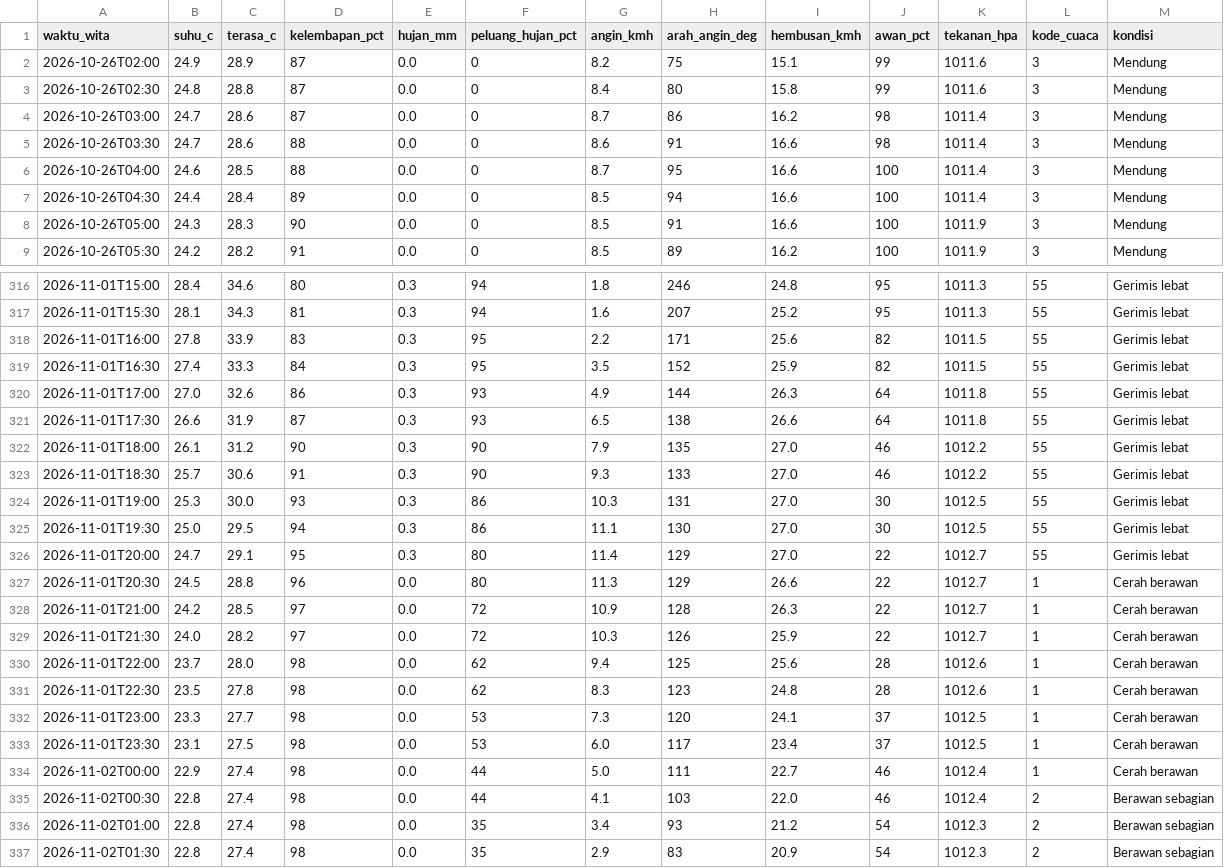
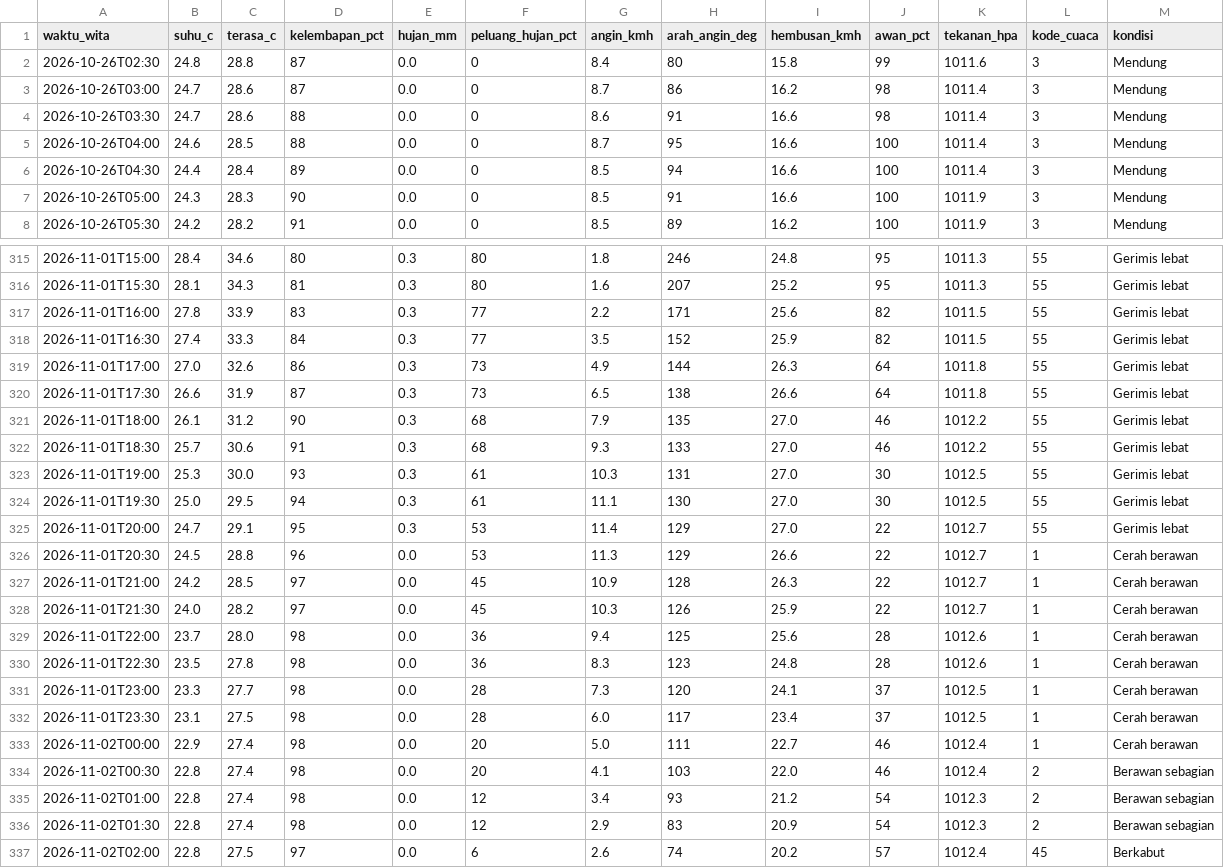
Before and after one commit to ariblackheart-cyber/cuaca-mataram, a CSV file: data/prakiraan-30menit.csv, drawn as a sheet; only a part is shown, gaps mark what is left out; the diff covers the shown part only.

```diff
--- a/data/prakiraan-30menit.csv
+++ b/data/prakiraan-30menit.csv
@@ -1,3 +1,2 @@
 waktu_wita,suhu_c,terasa_c,kelembapan_pct,hujan_mm,peluang_hujan_pct,angin_kmh,arah_angin_deg,hembusan_kmh,awan_pct,tekanan_hpa,kode_cuaca,kondisi
-2026-10-26T02:00,24.9,28.9,87,0.0,0,8.2,75,15.1,99,1011.6,3,Mendung
 2026-10-26T02:30,24.8,28.8,87,0.0,0,8.4,80,15.8,99,1011.6,3,Mendung
@@ -316,22 +315,23 @@ waktu_wita,suhu_c,terasa_c,kelembapan_pct,hujan_mm,peluang_hujan_pct,angin_kmh,a
-2026-11-01T15:00,28.4,34.6,80,0.3,94,1.8,246,24.8,95,1011.3,55,Gerimis lebat
-2026-11-01T15:30,28.1,34.3,81,0.3,94,1.6,207,25.2,95,1011.3,55,Gerimis lebat
-2026-11-01T16:00,27.8,33.9,83,0.3,95,2.2,171,25.6,82,1011.5,55,Gerimis lebat
-2026-11-01T16:30,27.4,33.3,84,0.3,95,3.5,152,25.9,82,1011.5,55,Gerimis lebat
-2026-11-01T17:00,27.0,32.6,86,0.3,93,4.9,144,26.3,64,1011.8,55,Gerimis lebat
-2026-11-01T17:30,26.6,31.9,87,0.3,93,6.5,138,26.6,64,1011.8,55,Gerimis lebat
-2026-11-01T18:00,26.1,31.2,90,0.3,90,7.9,135,27.0,46,1012.2,55,Gerimis lebat
-2026-11-01T18:30,25.7,30.6,91,0.3,90,9.3,133,27.0,46,1012.2,55,Gerimis lebat
-2026-11-01T19:00,25.3,30.0,93,0.3,86,10.3,131,27.0,30,1012.5,55,Gerimis lebat
-2026-11-01T19:30,25.0,29.5,94,0.3,86,11.1,130,27.0,30,1012.5,55,Gerimis lebat
-2026-11-01T20:00,24.7,29.1,95,0.3,80,11.4,129,27.0,22,1012.7,55,Gerimis lebat
-2026-11-01T20:30,24.5,28.8,96,0.0,80,11.3,129,26.6,22,1012.7,1,Cerah berawan
-2026-11-01T21:00,24.2,28.5,97,0.0,72,10.9,128,26.3,22,1012.7,1,Cerah berawan
-2026-11-01T21:30,24.0,28.2,97,0.0,72,10.3,126,25.9,22,1012.7,1,Cerah berawan
-2026-11-01T22:00,23.7,28.0,98,0.0,62,9.4,125,25.6,28,1012.6,1,Cerah berawan
-2026-11-01T22:30,23.5,27.8,98,0.0,62,8.3,123,24.8,28,1012.6,1,Cerah berawan
-2026-11-01T23:00,23.3,27.7,98,0.0,53,7.3,120,24.1,37,1012.5,1,Cerah berawan
-2026-11-01T23:30,23.1,27.5,98,0.0,53,6.0,117,23.4,37,1012.5,1,Cerah berawan
-2026-11-02T00:00,22.9,27.4,98,0.0,44,5.0,111,22.7,46,1012.4,1,Cerah berawan
-2026-11-02T00:30,22.8,27.4,98,0.0,44,4.1,103,22.0,46,1012.4,2,Berawan sebagian
-2026-11-02T01:00,22.8,27.4,98,0.0,35,3.4,93,21.2,54,1012.3,2,Berawan sebagian
-2026-11-02T01:30,22.8,27.4,98,0.0,35,2.9,83,20.9,54,1012.3,2,Berawan sebagian
+2026-11-01T15:00,28.4,34.6,80,0.3,80,1.8,246,24.8,95,1011.3,55,Gerimis lebat
+2026-11-01T15:30,28.1,34.3,81,0.3,80,1.6,207,25.2,95,1011.3,55,Gerimis lebat
+2026-11-01T16:00,27.8,33.9,83,0.3,77,2.2,171,25.6,82,1011.5,55,Gerimis lebat
+2026-11-01T16:30,27.4,33.3,84,0.3,77,3.5,152,25.9,82,1011.5,55,Gerimis lebat
+2026-11-01T17:00,27.0,32.6,86,0.3,73,4.9,144,26.3,64,1011.8,55,Gerimis lebat
+2026-11-01T17:30,26.6,31.9,87,0.3,73,6.5,138,26.6,64,1011.8,55,Gerimis lebat
+2026-11-01T18:00,26.1,31.2,90,0.3,68,7.9,135,27.0,46,1012.2,55,Gerimis lebat
+2026-11-01T18:30,25.7,30.6,91,0.3,68,9.3,133,27.0,46,1012.2,55,Gerimis lebat
+2026-11-01T19:00,25.3,30.0,93,0.3,61,10.3,131,27.0,30,1012.5,55,Gerimis lebat
+2026-11-01T19:30,25.0,29.5,94,0.3,61,11.1,130,27.0,30,1012.5,55,Gerimis lebat
+2026-11-01T20:00,24.7,29.1,95,0.3,53,11.4,129,27.0,22,1012.7,55,Gerimis lebat
+2026-11-01T20:30,24.5,28.8,96,0.0,53,11.3,129,26.6,22,1012.7,1,Cerah berawan
+2026-11-01T21:00,24.2,28.5,97,0.0,45,10.9,128,26.3,22,1012.7,1,Cerah berawan
+2026-11-01T21:30,24.0,28.2,97,0.0,45,10.3,126,25.9,22,1012.7,1,Cerah berawan
+2026-11-01T22:00,23.7,28.0,98,0.0,36,9.4,125,25.6,28,1012.6,1,Cerah berawan
+2026-11-01T22:30,23.5,27.8,98,0.0,36,8.3,123,24.8,28,1012.6,1,Cerah berawan
+2026-11-01T23:00,23.3,27.7,98,0.0,28,7.3,120,24.1,37,1012.5,1,Cerah berawan
+2026-11-01T23:30,23.1,27.5,98,0.0,28,6.0,117,23.4,37,1012.5,1,Cerah berawan
+2026-11-02T00:00,22.9,27.4,98,0.0,20,5.0,111,22.7,46,1012.4,1,Cerah berawan
+2026-11-02T00:30,22.8,27.4,98,0.0,20,4.1,103,22.0,46,1012.4,2,Berawan sebagian
+2026-11-02T01:00,22.8,27.4,98,0.0,12,3.4,93,21.2,54,1012.3,2,Berawan sebagian
+2026-11-02T01:30,22.8,27.4,98,0.0,12,2.9,83,20.9,54,1012.3,2,Berawan sebagian
+2026-11-02T02:00,22.8,27.5,97,0.0,6,2.6,74,20.2,57,1012.4,45,Berkabut
```
Also changed, not shown: 52 edited cells elsewhere in this file, 2 other files.
